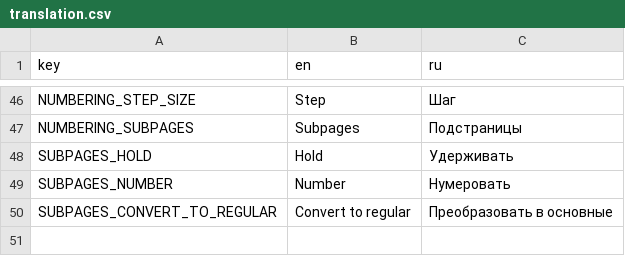
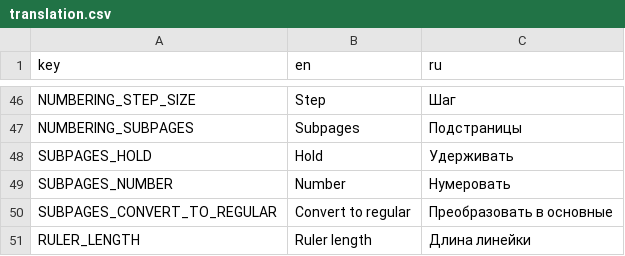
Before and after one commit to andich-giap/loops, a CSV file: translation/translation.csv, drawn as a sheet; only a part is shown, gaps mark what is left out; the diff names each change by its address in the sheet, - before the commit and + after, or states it on an @@ line.

```diff
--- a/translation/translation.csv
+++ b/translation/translation.csv
+row 51: RULER_LENGTH | Ruler length | Длина линейки
```
Also changed, not shown: 7 other files.
